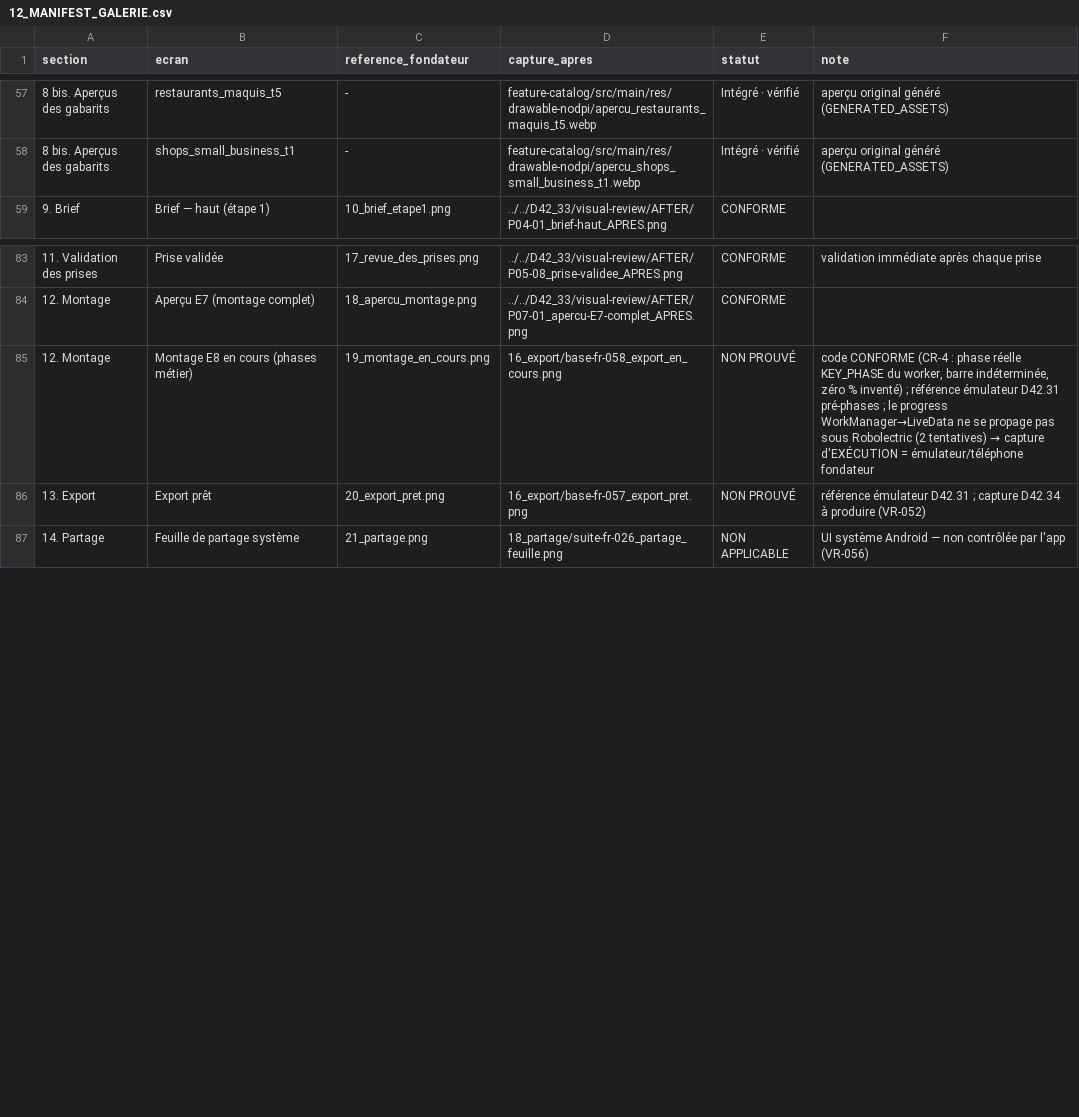
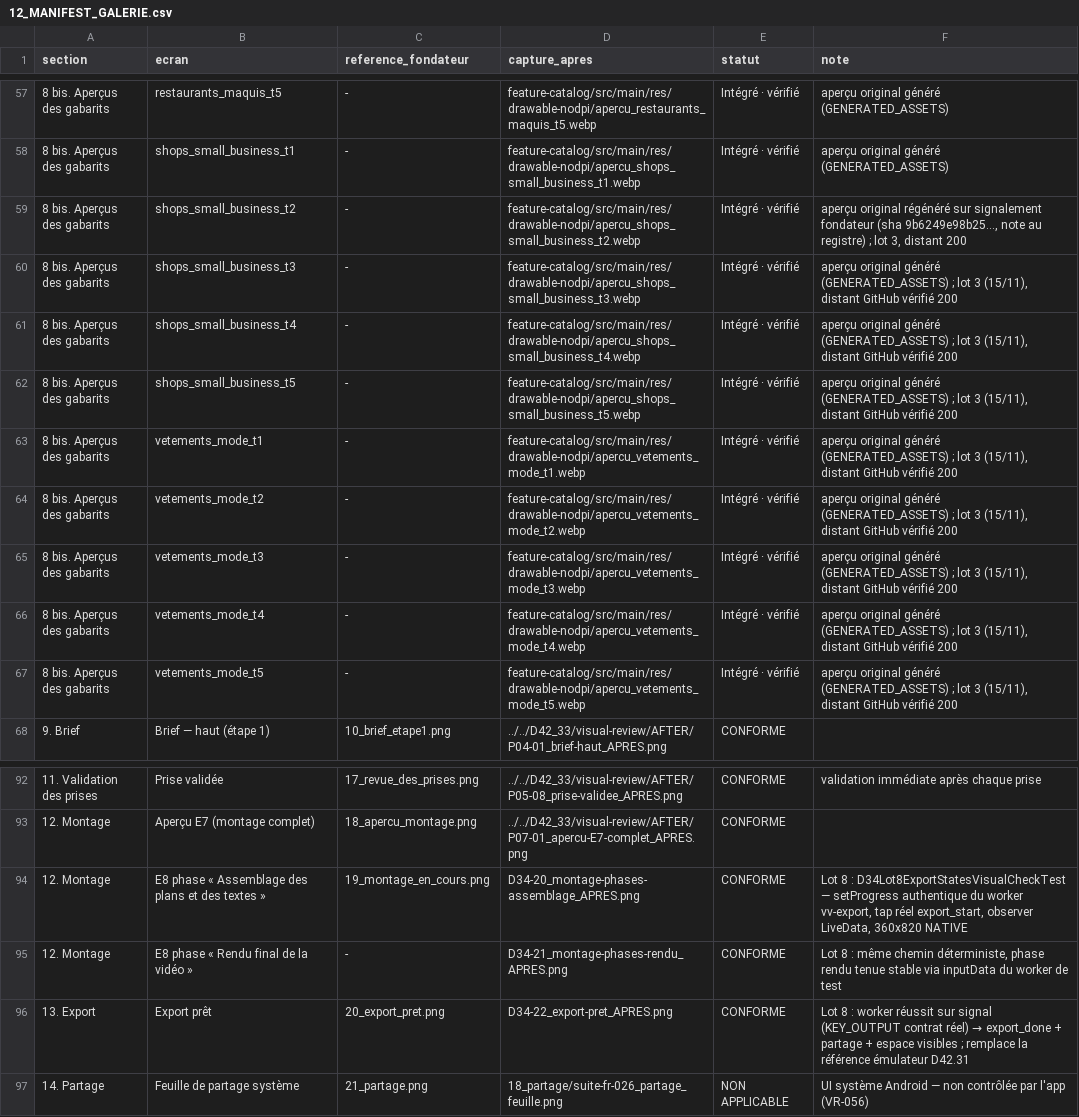
Before and after one commit to mdgejc14-hash/vitrine-video-d42-arena, a CSV file: docs/checkpoints/D42_34/12_MANIFEST_GALERIE.csv, drawn as a sheet; only a part is shown, gaps mark what is left out.

Commit message:
P2 : synchronisation documentaire complete (30/30 + Lot 8)
- README visual-review : statut 15/11 exact -- aperçus 30/30 (lots 1-3,
  file 29/29 VERIFIED, shops T2 régénérée sur signalement fondateur),
  Lot 8 (D34-20/21/22), sommaire renuméroté (8 bis inséré, 21 entrées),
  section 8 bis complete 30 lignes, sections Montage/Export -> CONFORME
  avec preuves Lot 8, mention 10/39 et 'restantes' supprimées,
  traçabilité 78 états
- 11_INVENTAIRE : VR-051/VR-052 -> CONFORME (captures, provenance,
  test associé, observation de la méthode aboutie)
- 12_MANIFEST : 133 entrées (montage 2 phases + export prêt + 9 aperçus
  lot 3), 30 'Intégré · vérifié'
- 13_RAPPORT : tableaux à jour, VR-051/052 prouvés, CI continue,
  reste-à-faire renuméroté
- NEXT_ACTION : réécrit (état réel, ordre de reprise, méthode Lot 8
  documentée, pièges à jour)

```diff
--- a/docs/checkpoints/D42_34/12_MANIFEST_GALERIE.csv
+++ b/docs/checkpoints/D42_34/12_MANIFEST_GALERIE.csv
@@ -58,2 +58,11 @@ section,ecran,reference_fondateur,capture_apres,statut,note
 8 bis. Aperçus des gabarits,shops_small_business_t1,-,feature-catalog/src/main/res/drawable-nodpi/apercu_shops_small_business_t1.webp,Intégré · vérifié,aperçu original généré (GENERATED_ASSETS)
+8 bis. Aperçus des gabarits,shops_small_business_t2,-,feature-catalog/src/main/res/drawable-nodpi/apercu_shops_small_business_t2.webp,Intégré · vérifié,"aperçu original régénéré sur signalement fondateur (sha 9b6249e98b25…, note au registre) ; lot 3, distant 200"
+8 bis. Aperçus des gabarits,shops_small_business_t3,-,feature-catalog/src/main/res/drawable-nodpi/apercu_shops_small_business_t3.webp,Intégré · vérifié,"aperçu original généré (GENERATED_ASSETS) ; lot 3 (15/11), distant GitHub vérifié 200"
+8 bis. Aperçus des gabarits,shops_small_business_t4,-,feature-catalog/src/main/res/drawable-nodpi/apercu_shops_small_business_t4.webp,Intégré · vérifié,"aperçu original généré (GENERATED_ASSETS) ; lot 3 (15/11), distant GitHub vérifié 200"
+8 bis. Aperçus des gabarits,shops_small_business_t5,-,feature-catalog/src/main/res/drawable-nodpi/apercu_shops_small_business_t5.webp,Intégré · vérifié,"aperçu original généré (GENERATED_ASSETS) ; lot 3 (15/11), distant GitHub vérifié 200"
+8 bis. Aperçus des gabarits,vetements_mode_t1,-,feature-catalog/src/main/res/drawable-nodpi/apercu_vetements_mode_t1.webp,Intégré · vérifié,"aperçu original généré (GENERATED_ASSETS) ; lot 3 (15/11), distant GitHub vérifié 200"
+8 bis. Aperçus des gabarits,vetements_mode_t2,-,feature-catalog/src/main/res/drawable-nodpi/apercu_vetements_mode_t2.webp,Intégré · vérifié,"aperçu original généré (GENERATED_ASSETS) ; lot 3 (15/11), distant GitHub vérifié 200"
+8 bis. Aperçus des gabarits,vetements_mode_t3,-,feature-catalog/src/main/res/drawable-nodpi/apercu_vetements_mode_t3.webp,Intégré · vérifié,"aperçu original généré (GENERATED_ASSETS) ; lot 3 (15/11), distant GitHub vérifié 200"
+8 bis. Aperçus des gabarits,vetements_mode_t4,-,feature-catalog/src/main/res/drawable-nodpi/apercu_vetements_mode_t4.webp,Intégré · vérifié,"aperçu original généré (GENERATED_ASSETS) ; lot 3 (15/11), distant GitHub vérifié 200"
+8 bis. Aperçus des gabarits,vetements_mode_t5,-,feature-catalog/src/main/res/drawable-nodpi/apercu_vetements_mode_t5.webp,Intégré · vérifié,"aperçu original généré (GENERATED_ASSETS) ; lot 3 (15/11), distant GitHub vérifié 200"
 9. Brief,Brief — haut (étape 1),10_brief_etape1.png,../../D42_33/visual-review/AFTER/P04-01_brief-haut_APRES.png,CONFORME,
@@ -84,4 +93,5 @@ section,ecran,reference_fondateur,capture_apres,statut,note
 12. Montage,Aperçu E7 (montage complet),18_apercu_montage.png,../../D42_33/visual-review/AFTER/P07-01_apercu-E7-complet_APRES.png,CONFORME,
-12. Montage,Montage E8 en cours (phases métier),19_montage_en_cours.png,16_export/base-fr-058_export_en_cours.png,NON PROUVÉ,"code CONFORME (CR-4 : phase réelle KEY_PHASE du worker, barre indéterminée, zéro % inventé) ; référence émulateur D42.31 pré-phases ; le progress WorkManager→LiveData ne se propage pas sous Robolectric (2 tentatives) → capture d'EXÉCUTION = émulateur/téléphone fondateur"
-13. Export,Export prêt,20_export_pret.png,16_export/base-fr-057_export_pret.png,NON PROUVÉ,référence émulateur D42.31 ; capture D42.34 à produire (VR-052)
+12. Montage,E8 phase « Assemblage des plans et des textes »,19_montage_en_cours.png,D34-20_montage-phases-assemblage_APRES.png,CONFORME,"Lot 8 : D34Lot8ExportStatesVisualCheckTest — setProgress authentique du worker vv-export, tap réel export_start, observer LiveData, 360x820 NATIVE"
+12. Montage,E8 phase « Rendu final de la vidéo »,-,D34-21_montage-phases-rendu_APRES.png,CONFORME,"Lot 8 : même chemin déterministe, phase rendu tenue stable via inputData du worker de test"
+13. Export,Export prêt,20_export_pret.png,D34-22_export-pret_APRES.png,CONFORME,Lot 8 : worker réussit sur signal (KEY_OUTPUT contrat réel) → export_done + partage + espace visibles ; remplace la référence émulateur D42.31
 14. Partage,Feuille de partage système,21_partage.png,18_partage/suite-fr-026_partage_feuille.png,NON APPLICABLE,UI système Android — non contrôlée par l'app (VR-056)
```
Also changed, not shown: docs/checkpoints/D42_34/11_INVENTAIRE_COMPLET_ECRANS.csv, 3 other files.
